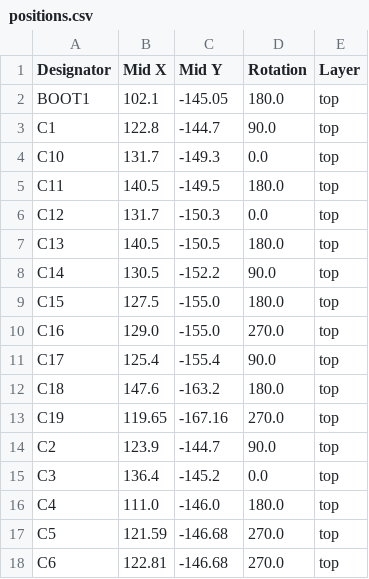
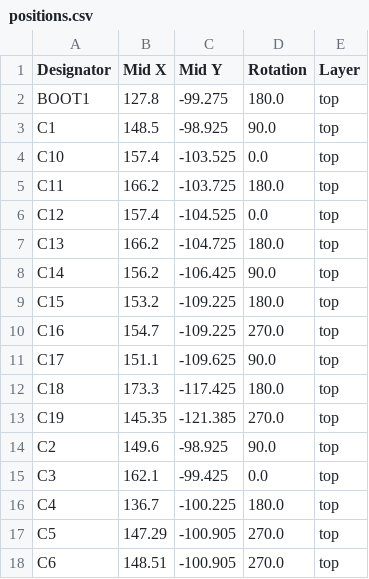
Before and after one commit to blazecoding2009/spotify-desk-thing, a CSV file: pcb/production/positions.csv, drawn as a sheet; only a part is shown; the diff covers the shown part only.

```diff
--- a/pcb/production/positions.csv
+++ b/pcb/production/positions.csv
@@ -1,18 +1,18 @@
 Designator,Mid X,Mid Y,Rotation,Layer
-BOOT1,102.1,-145.05,180.0,top
-C1,122.8,-144.7,90.0,top
-C10,131.7,-149.3,0.0,top
-C11,140.5,-149.5,180.0,top
-C12,131.7,-150.3,0.0,top
-C13,140.5,-150.5,180.0,top
-C14,130.5,-152.2,90.0,top
-C15,127.5,-155.0,180.0,top
-C16,129.0,-155.0,270.0,top
-C17,125.4,-155.4,90.0,top
-C18,147.6,-163.2,180.0,top
-C19,119.65,-167.16,270.0,top
-C2,123.9,-144.7,90.0,top
-C3,136.4,-145.2,0.0,top
-C4,111.0,-146.0,180.0,top
-C5,121.59,-146.68,270.0,top
-C6,122.81,-146.68,270.0,top
+BOOT1,127.8,-99.275,180.0,top
+C1,148.5,-98.925,90.0,top
+C10,157.4,-103.525,0.0,top
+C11,166.2,-103.725,180.0,top
+C12,157.4,-104.525,0.0,top
+C13,166.2,-104.725,180.0,top
+C14,156.2,-106.425,90.0,top
+C15,153.2,-109.225,180.0,top
+C16,154.7,-109.225,270.0,top
+C17,151.1,-109.625,90.0,top
+C18,173.3,-117.425,180.0,top
+C19,145.35,-121.385,270.0,top
+C2,149.6,-98.925,90.0,top
+C3,162.1,-99.425,0.0,top
+C4,136.7,-100.225,180.0,top
+C5,147.29,-100.905,270.0,top
+C6,148.51,-100.905,270.0,top
```
Also changed, not shown: 56 edited cells elsewhere in this file, pcb/production/bom.csv, 7 other files.
